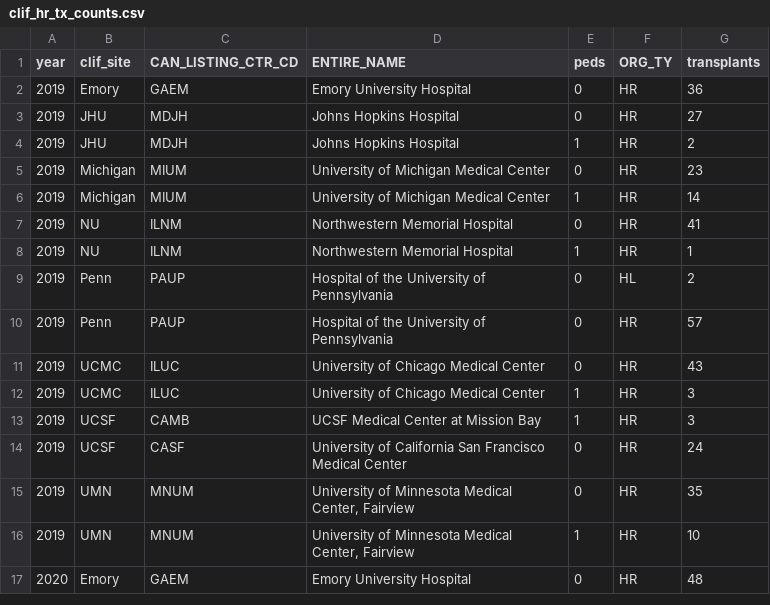
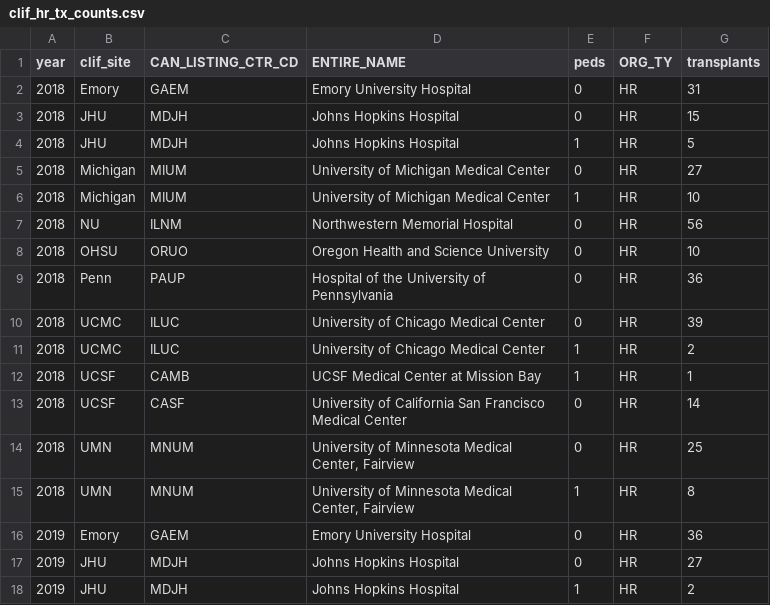
Before and after one commit to Common-Longitudinal-ICU-data-Format/CLIF_transplant, a CSV file: public/data/clif_hr_tx_counts.csv, drawn as a sheet; only a part is shown; the shorter side is filled out with more unchanged rows.

Commit message:
Cleaned files for hx transplant cohort identification
Updated registry counts to include 2018

```diff
--- a/public/data/clif_hr_tx_counts.csv
+++ b/public/data/clif_hr_tx_counts.csv
@@ -1,2 +1,16 @@
 year,clif_site,CAN_LISTING_CTR_CD,ENTIRE_NAME,peds,ORG_TY,transplants
+2018,Emory,GAEM,Emory University Hospital,0,HR,31
+2018,JHU,MDJH,Johns Hopkins Hospital,0,HR,15
+2018,JHU,MDJH,Johns Hopkins Hospital,1,HR,5
+2018,Michigan,MIUM,University of Michigan Medical Center,0,HR,27
+2018,Michigan,MIUM,University of Michigan Medical Center,1,HR,10
+2018,NU,ILNM,Northwestern Memorial Hospital,0,HR,56
+2018,OHSU,ORUO,Oregon Health and Science University,0,HR,10
+2018,Penn,PAUP,Hospital of the University of Pennsylvania,0,HR,36
+2018,UCMC,ILUC,University of Chicago Medical Center,0,HR,39
+2018,UCMC,ILUC,University of Chicago Medical Center,1,HR,2
+2018,UCSF,CAMB,UCSF Medical Center at Mission Bay,1,HR,1
+2018,UCSF,CASF,University of California San Francisco Medical Center,0,HR,14
+2018,UMN,MNUM,"University of Minnesota Medical Center, Fairview",0,HR,25
+2018,UMN,MNUM,"University of Minnesota Medical Center, Fairview",1,HR,8
 2019,Emory,GAEM,Emory University Hospital,0,HR,36
```
Also changed, not shown: 2 other files.
